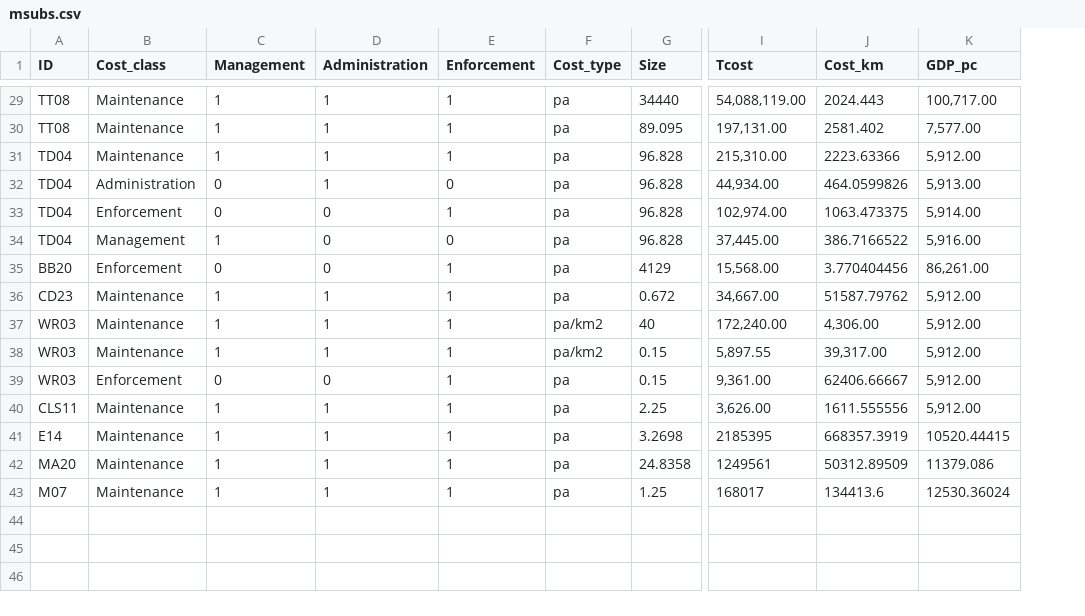
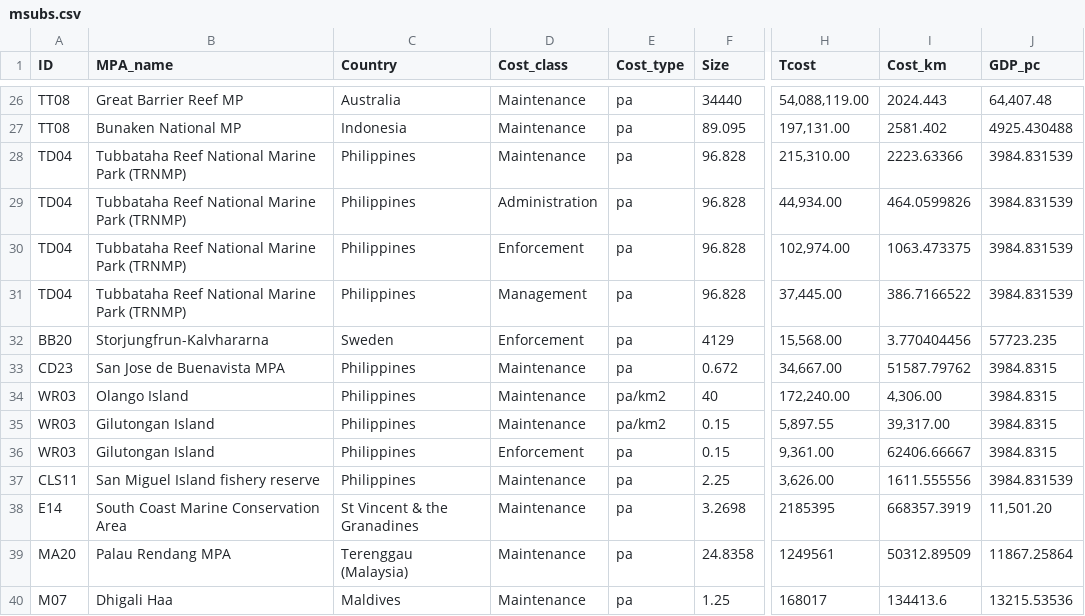
Before and after one commit to alessiacosta/MPAcosts-stats, a CSV file: Data/msubs.csv, drawn as a sheet; only a part is shown, gaps mark what is left out; removed rows and columns are numbered as before the commit, all else as after; the diff covers the shown part only; the diff names each change by its address in the sheet, - before the commit and + after, or states it on an @@ line.

```diff
--- a/Data/msubs.csv
+++ b/Data/msubs.csv
+column B (MPA_name), rows 26-40: Great Barrier Reef MP | Bunaken National MP | Tubbataha Reef National Marine Park (TRNMP) | Tubbataha Reef National Marine Park (TRNMP) | Tubbataha Reef National Marine Park (TRNMP) | Tubbataha Reef National Marine Park (TRNMP) | Storjungfrun-Kalvhararna | San Jose de Buenavista MPA | Olango Island | Gilutongan Island | Gilutongan Island | San Miguel Island fishery reserve | South Coast Marine Conservation Area | Palau Rendang MPA | Dhigali Haa
+column C (Country), rows 26-40: Australia | Indonesia | Philippines | Philippines | Philippines | Philippines | Sweden | Philippines | Philippines | Philippines | Philippines | Philippines | St Vincent & the Granadines | Terenggau (Malaysia) | Maldives
-column C (Management), rows 29-43: 1 | 1 | 1 | 0 | 0 | 1 | 0 | 1 | 1 | 1 | 0 | 1 | 1 | 1 | 1
-column D (Administration), rows 29-43: 1 | 1 | 1 | 1 | 0 | 0 | 0 | 1 | 1 | 1 | 0 | 1 | 1 | 1 | 1
-column E (Enforcement), rows 29-43: 1 | 1 | 1 | 0 | 1 | 0 | 1 | 1 | 1 | 1 | 1 | 1 | 1 | 1 | 1
-J26 (GDP_pc): 100,717.00
+J26 (GDP_pc): 64,407.48
-J27 (GDP_pc): 7,577.00
+J27 (GDP_pc): 4925.430488
-J28 (GDP_pc): 5,912.00
+J28 (GDP_pc): 3984.831539
-J29 (GDP_pc): 5,913.00
+J29 (GDP_pc): 3984.831539
-J30 (GDP_pc): 5,914.00
+J30 (GDP_pc): 3984.831539
-J31 (GDP_pc): 5,916.00
+J31 (GDP_pc): 3984.831539
-J32 (GDP_pc): 86,261.00
+J32 (GDP_pc): 57723.235
-J33:J36 (GDP_pc): 5,912.00
+J33:J36 (GDP_pc): 3984.8315
-J37 (GDP_pc): 5,912.00
+J37 (GDP_pc): 3984.831539
-J38 (GDP_pc): 10520.44415
+J38 (GDP_pc): 11,501.20
-J39 (GDP_pc): 11379.086
+J39 (GDP_pc): 11867.25864
-J40 (GDP_pc): 12530.36024
+J40 (GDP_pc): 13215.53536
```
Also changed, not shown: 3 removed rows and 30 edited cells elsewhere in this file, Data/esubs.csv, 10 other files.
